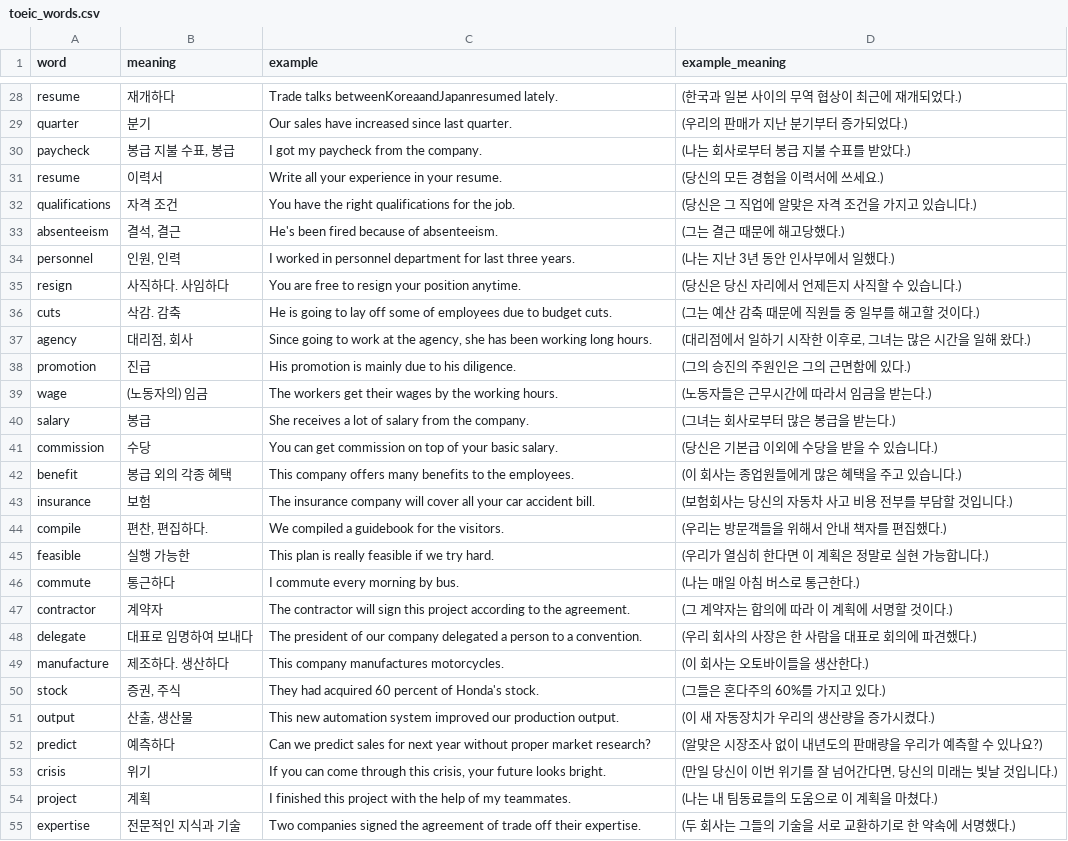
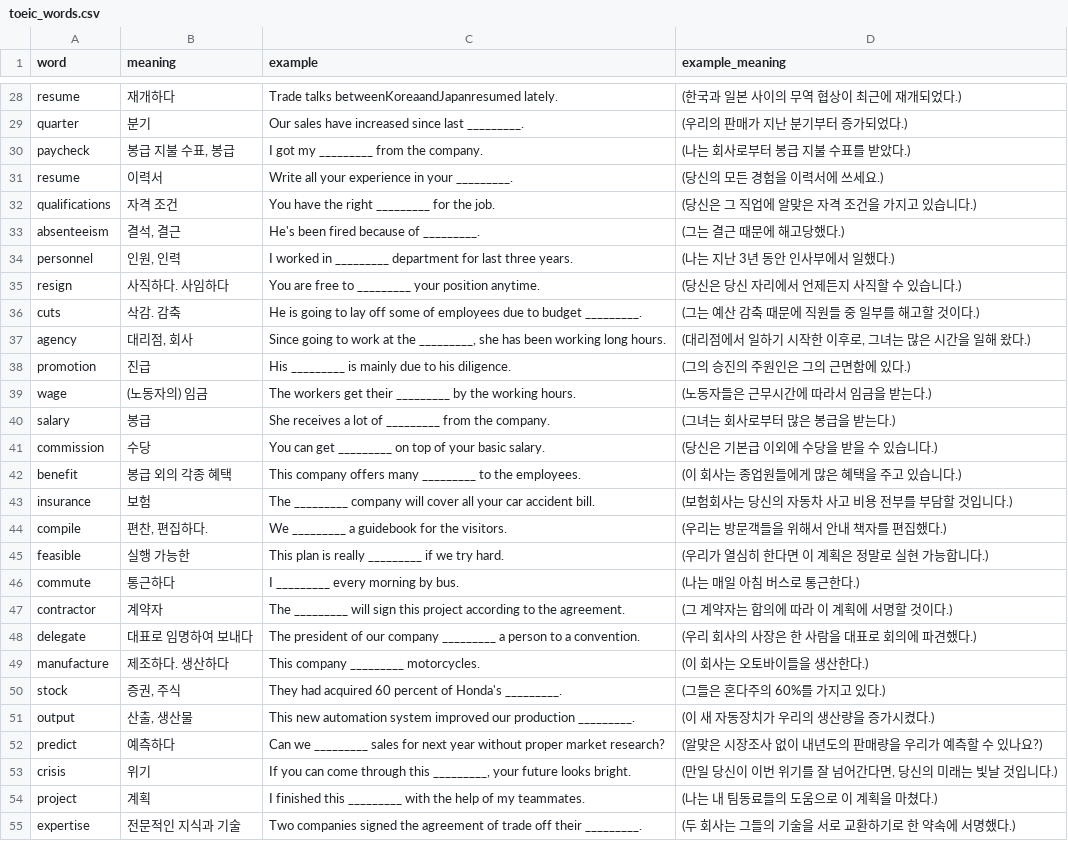
Before and after one commit to woogi123/English_test, a CSV file: toeic_words.csv, drawn as a sheet; only a part is shown, gaps mark what is left out; the diff covers the shown part only; the diff names each change by its address in the sheet, - before the commit and + after, or states it on an @@ line.

```diff
--- a/toeic_words.csv
+++ b/toeic_words.csv
-C29 (example): Our sales have increased since last quarter.
+C29 (example): Our sales have increased since last _________.
-C30 (example): I got my paycheck from the company.
+C30 (example): I got my _________ from the company.
-C31 (example): Write all your experience in your resume.
+C31 (example): Write all your experience in your _________.
-C32 (example): You have the right qualifications for the job.
+C32 (example): You have the right _________ for the job.
-C33 (example): He's been fired because of absenteeism.
+C33 (example): He's been fired because of _________.
-C34 (example): …worked in personnel department for…
+C34 (example): …worked in _________ department for…
-C35 (example): …free to resign your position…
+C35 (example): …free to _________ your position…
-C36 (example): …to budget cuts.
+C36 (example): …to budget _________.
-C37 (example): …at the agency, she has…
+C37 (example): …at the _________, she has…
-C38 (example): His promotion is mainly due to his diligence.
+C38 (example): His _________ is mainly due to his diligence.
-C39 (example): …get their wages by the…
+C39 (example): …get their _________ by the…
-C40 (example): …lot of salary from the…
+C40 (example): …lot of _________ from the…
-C41 (example): …can get commission on top…
+C41 (example): …can get _________ on top…
-C42 (example): …offers many benefits to the…
+C42 (example): …offers many _________ to the…
-C43 (example): The insurance company will…
+C43 (example): The _________ company will…
-C44 (example): We compiled a guidebook for the visitors.
+C44 (example): We _________ a guidebook for the visitors.
-C45 (example): This plan is really feasible if we try hard.
+C45 (example): This plan is really _________ if we try hard.
-C46 (example): I commute every morning by bus.
+C46 (example): I _________ every morning by bus.
-C47 (example): The contractor will sign…
+C47 (example): The _________ will sign…
-C48 (example): …our company delegated a person…
+C48 (example): …our company _________ a person…
-C49 (example): This company manufactures motorcycles.
+C49 (example): This company _________ motorcycles.
-C50 (example): …of Honda's stock.
+C50 (example): …of Honda's _________.
-C51 (example): …our production output.
+C51 (example): …our production _________.
-C52 (example): Can we predict sales for…
+C52 (example): Can we _________ sales for…
-C53 (example): …through this crisis, your future…
+C53 (example): …through this _________, your future…
-C54 (example): …finished this project with the…
+C54 (example): …finished this _________ with the…
-C55 (example): …off their expertise.
+C55 (example): …off their _________.
```
Also changed, not shown: 166 edited cells elsewhere in this file, 수능_words.csv.
